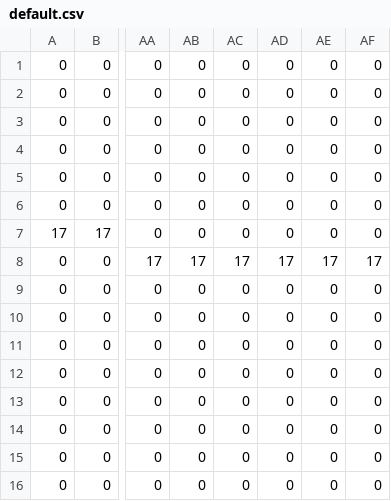
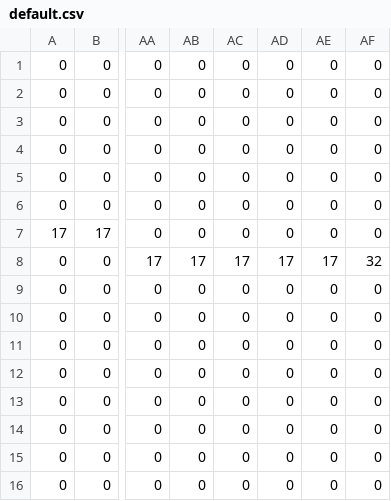
Before and after one commit to arseum/pokemon-td, a CSV file: src/main/resources/fr/montreuil/iut/kalos_pokemon/Vue/Terrain/default.csv, drawn as a sheet; only a part is shown, gaps mark what is left out; the diff names each change by its address in the sheet, - before the commit and + after, or states it on an @@ line.

```diff
--- a/src/main/resources/fr/montreuil/iut/kalos_pokemon/Vue/Terrain/default.csv
+++ b/src/main/resources/fr/montreuil/iut/kalos_pokemon/Vue/Terrain/default.csv
-AF8: 17
+AF8: 32
```
Also changed, not shown: 8 other files.
